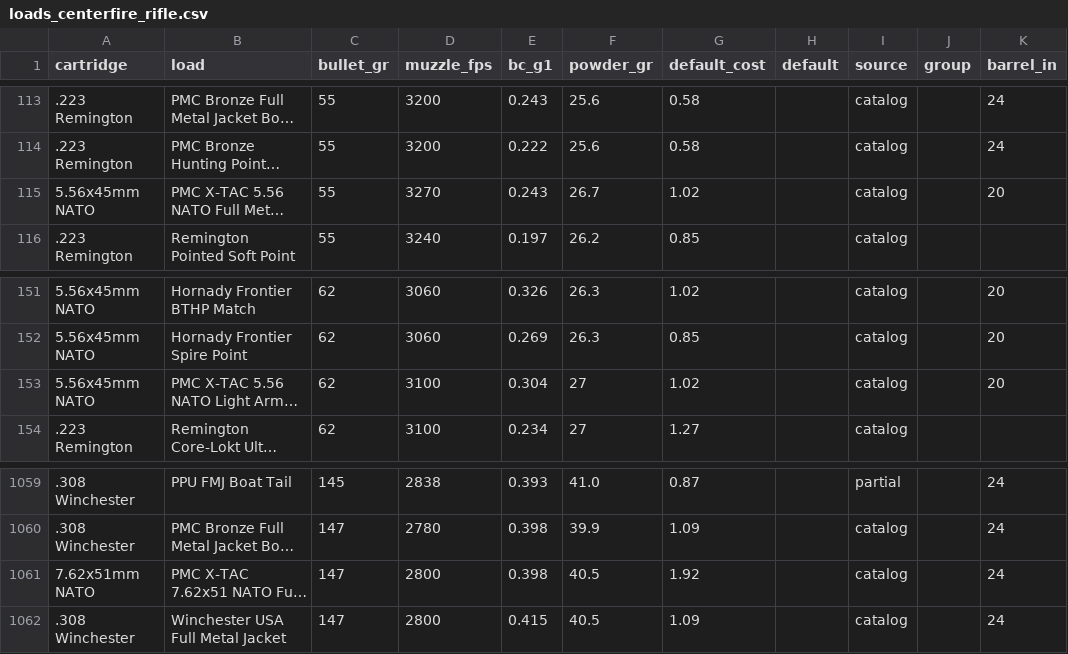
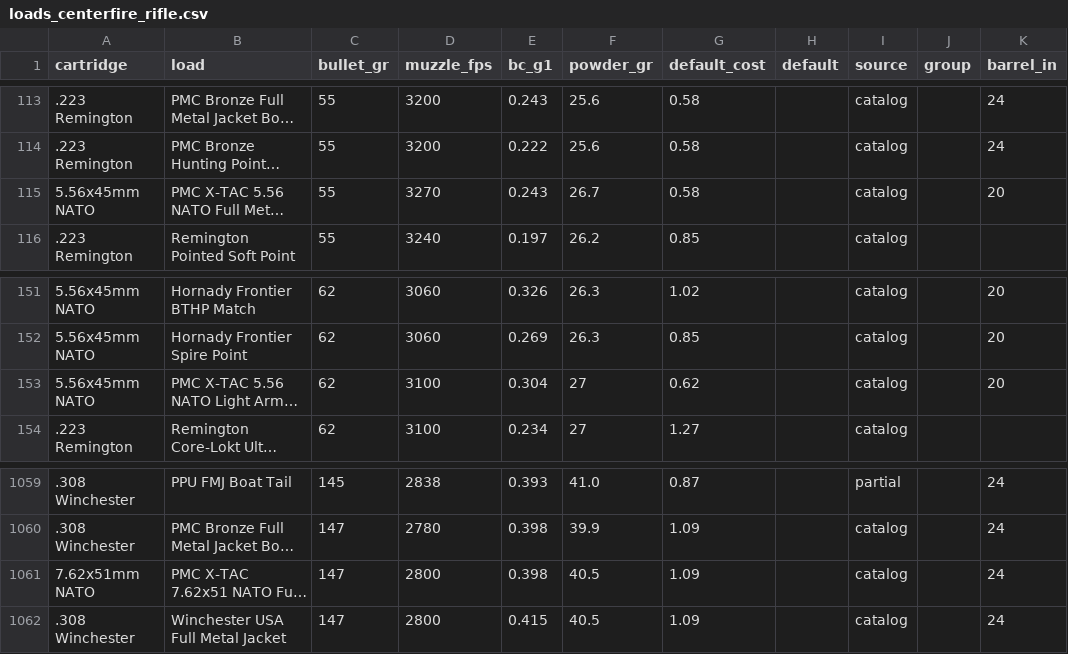
Before and after one commit to mrakz03/Load-Lore, a CSV file: data/loads_centerfire_rifle.csv, drawn as a sheet; only a part is shown, gaps mark what is left out; long unchanged cells end in …; the diff names each change by its address in the sheet, - before the commit and + after, or states it on an @@ line.

```diff
--- a/data/loads_centerfire_rifle.csv
+++ b/data/loads_centerfire_rifle.csv
-G115 (default_cost): 1.02
+G115 (default_cost): 0.58
-G153 (default_cost): 1.02
+G153 (default_cost): 0.62
-G1061 (default_cost): 1.92
+G1061 (default_cost): 1.09
```
Also changed, not shown: data/loads_handgun.csv.
